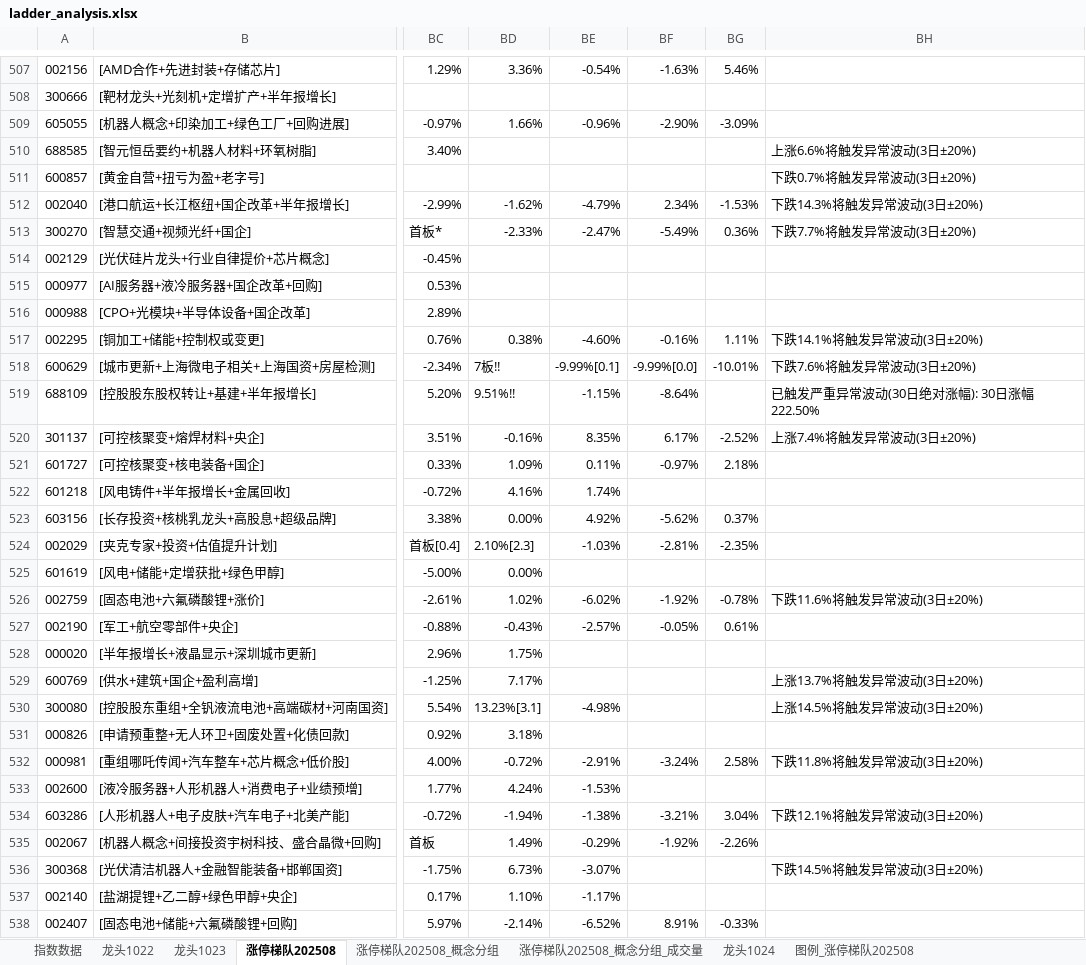
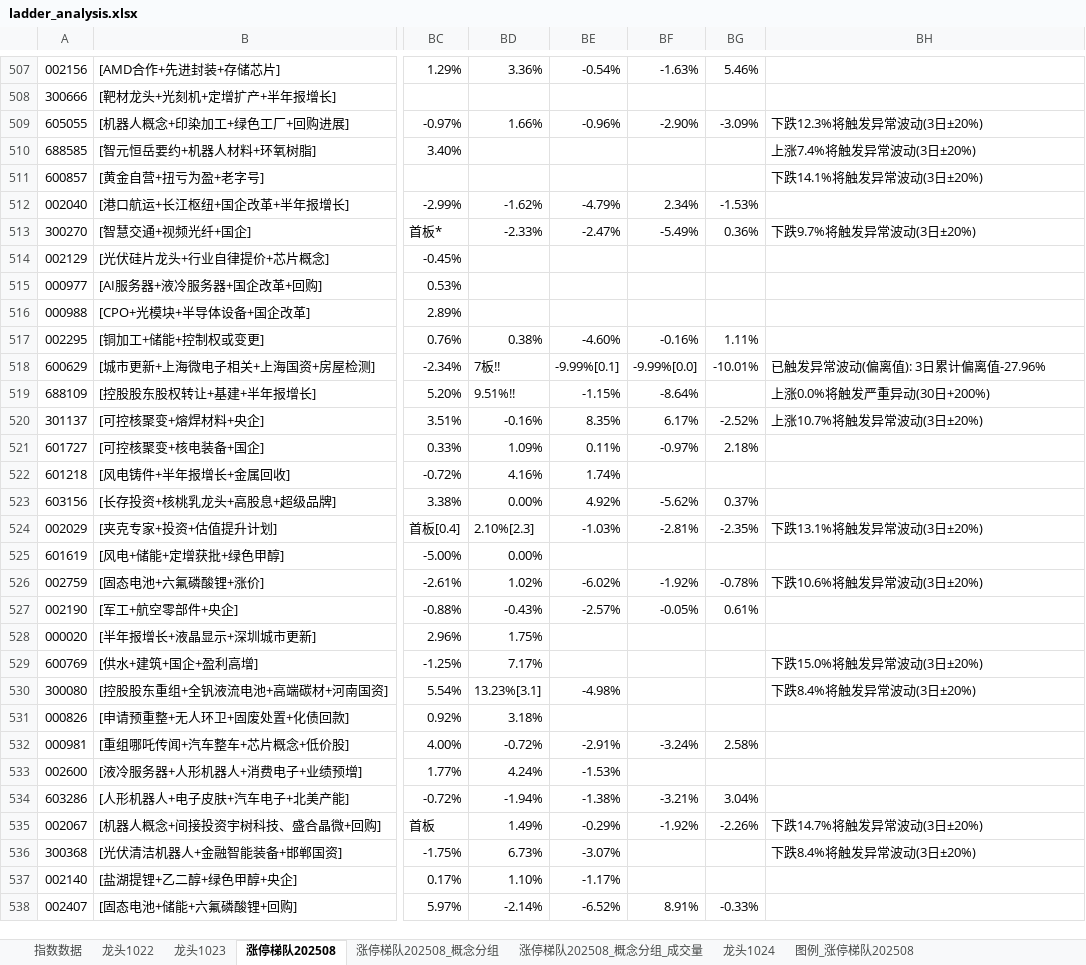
Before and after one commit to KealLiang/HardTrading, an Excel workbook: excel/ladder_analysis.xlsx, sheet 涨停梯队202508, drawn as a sheet; only a part is shown, gaps mark what is left out; values as stored, in another font and other column widths than the file's, no cell formats; the diff covers the shown part only; the diff names each change by its address in the sheet, - before the commit and + after, or states it on an @@ line.

```diff
--- a/excel/ladder_analysis.xlsx (sheet 涨停梯队202508)
+++ b/excel/ladder_analysis.xlsx (sheet 涨停梯队202508)
-BH509: (empty)
+BH509: 下跌12.3%将触发异常波动(3日±20%)
-BH510: 上涨6.6%将触发异常波动(3日±20%)
+BH510: 上涨7.4%将触发异常波动(3日±20%)
-BH511: 下跌0.7%将触发异常波动(3日±20%)
+BH511: 下跌14.1%将触发异常波动(3日±20%)
-BH512: 下跌14.3%将触发异常波动(3日±20%)
+BH512: (empty)
-BH513: 下跌7.7%将触发异常波动(3日±20%)
+BH513: 下跌9.7%将触发异常波动(3日±20%)
-BH517: 下跌14.1%将触发异常波动(3日±20%)
+BH517: (empty)
-BH518: 下跌7.6%将触发异常波动(3日±20%)
+BH518: 已触发异常波动(偏离值): 3日累计偏离值-27.96%
-BH519: 已触发严重异常波动(30日绝对涨幅): 30日涨幅222.50%
+BH519: 上涨0.0%将触发严重异动(30日+200%)
-BH520: 上涨7.4%将触发异常波动(3日±20%)
+BH520: 上涨10.7%将触发异常波动(3日±20%)
-BH524: (empty)
+BH524: 下跌13.1%将触发异常波动(3日±20%)
-BH526: 下跌11.6%将触发异常波动(3日±20%)
+BH526: 下跌10.6%将触发异常波动(3日±20%)
-BH529: 上涨13.7%将触发异常波动(3日±20%)
+BH529: 下跌15.0%将触发异常波动(3日±20%)
-BH530: 上涨14.5%将触发异常波动(3日±20%)
+BH530: 下跌8.4%将触发异常波动(3日±20%)
-BH532: 下跌11.8%将触发异常波动(3日±20%)
+BH532: (empty)
-BH534: 下跌12.1%将触发异常波动(3日±20%)
+BH534: (empty)
-BH535: (empty)
+BH535: 下跌14.7%将触发异常波动(3日±20%)
-BH536: 下跌14.5%将触发异常波动(3日±20%)
+BH536: 下跌8.4%将触发异常波动(3日±20%)
```
Also changed, not shown: 300 edited cells elsewhere in this sheet, sheet 涨停梯队202508_概念分组, sheet 龙头1024, sheet 指数数据, sheet 涨停梯队202508_概念分组_成交量, cell formats, 1 other file.
